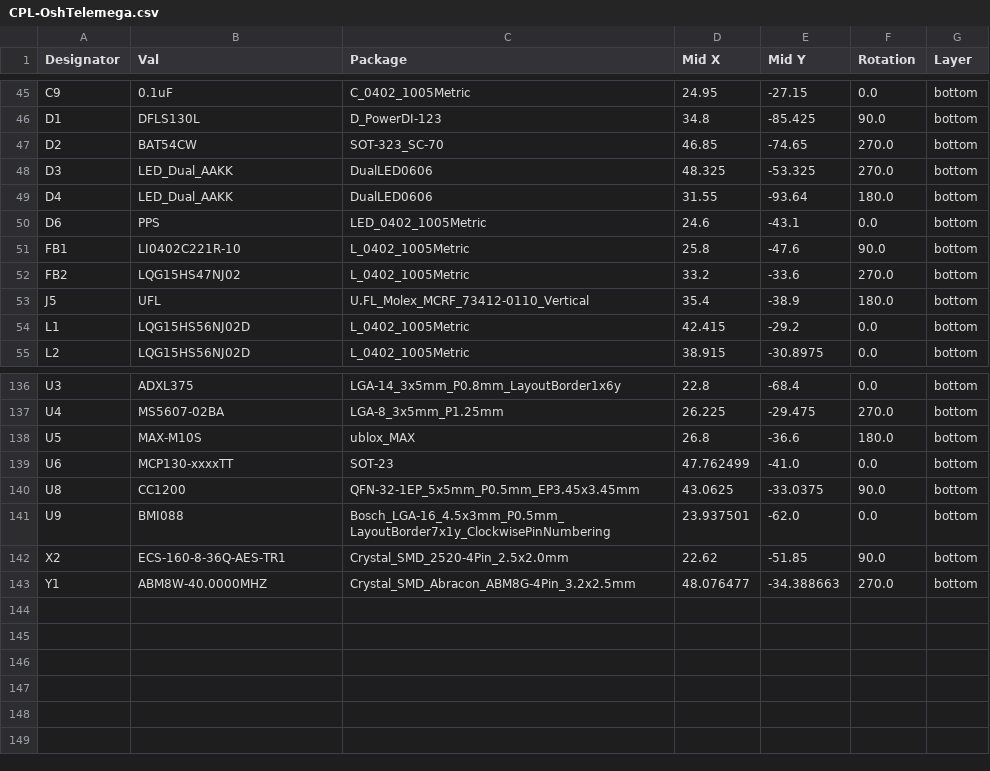
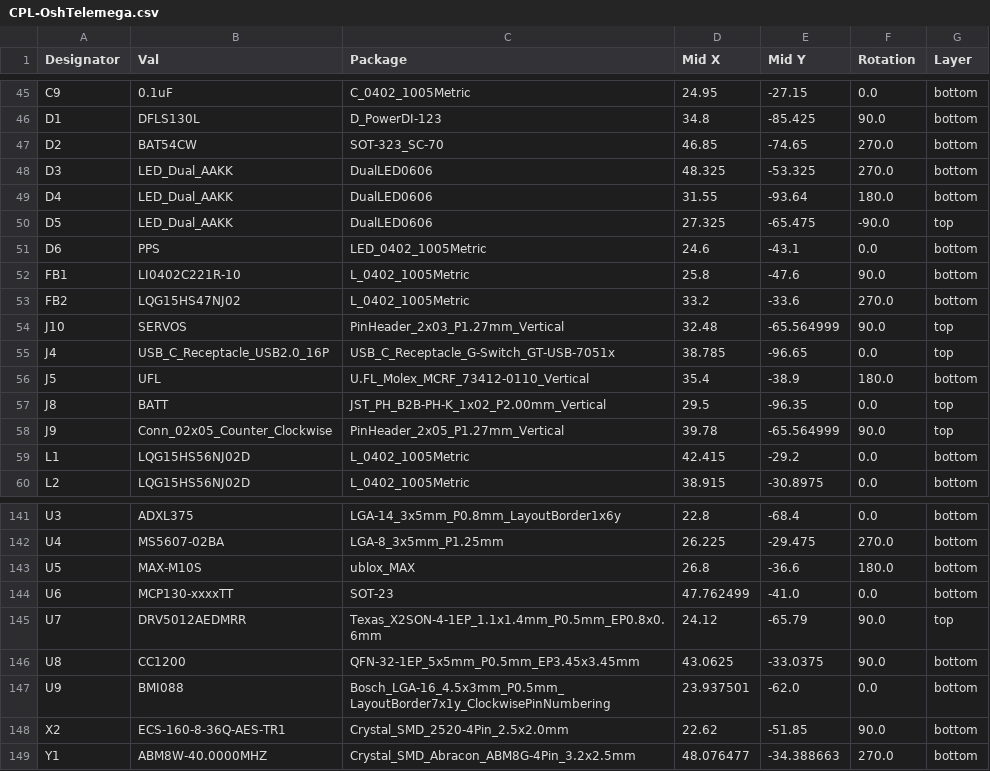
Before and after one commit to Kev1n8088/OshTelemega, a CSV file: jlcpcb/production_files/CPL-OshTelemega.csv, drawn as a sheet; only a part is shown, gaps mark what is left out; the diff names each change by its address in the sheet, - before the commit and + after, or states it on an @@ line.

Commit message:
v1.0 production variant

```diff
--- a/jlcpcb/production_files/CPL-OshTelemega.csv
+++ b/jlcpcb/production_files/CPL-OshTelemega.csv
+row 50: D5 | LED_Dual_AAKK | DualLED0606 | 27.325 | -65.475 | -90.0 | top
+row 54: J10 | SERVOS | PinHeader_2x03_P1.27mm_Vertical | 32.48 | -65.564999 | 90.0 | top
+row 55: J4 | USB_C_Receptacle_USB2.0_16P | USB_C_Receptacle_G-Switch_GT-USB-7051x | 38.785 | -96.65 | 0.0 | top
+row 57: J8 | BATT | JST_PH_B2B-PH-K_1x02_P2.00mm_Vertical | 29.5 | -96.35 | 0.0 | top
+row 58: J9 | Conn_02x05_Counter_Clockwise | PinHeader_2x05_P1.27mm_Vertical | 39.78 | -65.564999 | 90.0 | top
+row 145: U7 | DRV5012AEDMRR | Texas_X2SON-4-1EP_1.1x1.4mm_P0.5mm_EP0.8x0.6mm | 24.12 | -65.79 | 90.0 | top
```
Also changed, not shown: jlcpcb/production_files/BOM-OshTelemega.csv, 18 other files.
